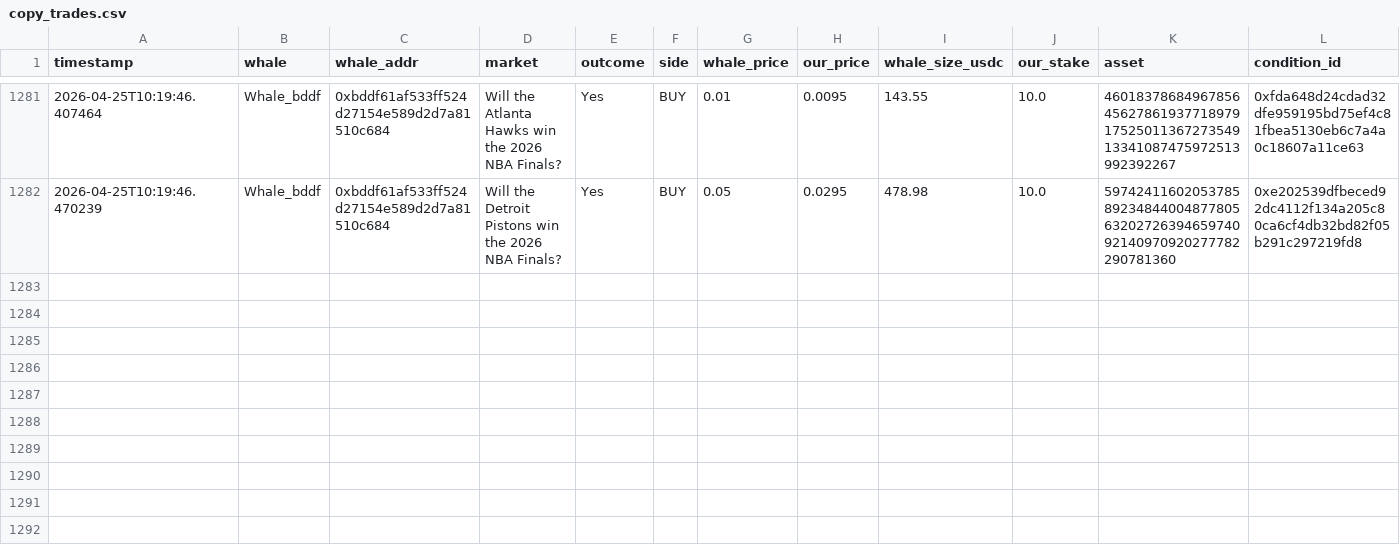
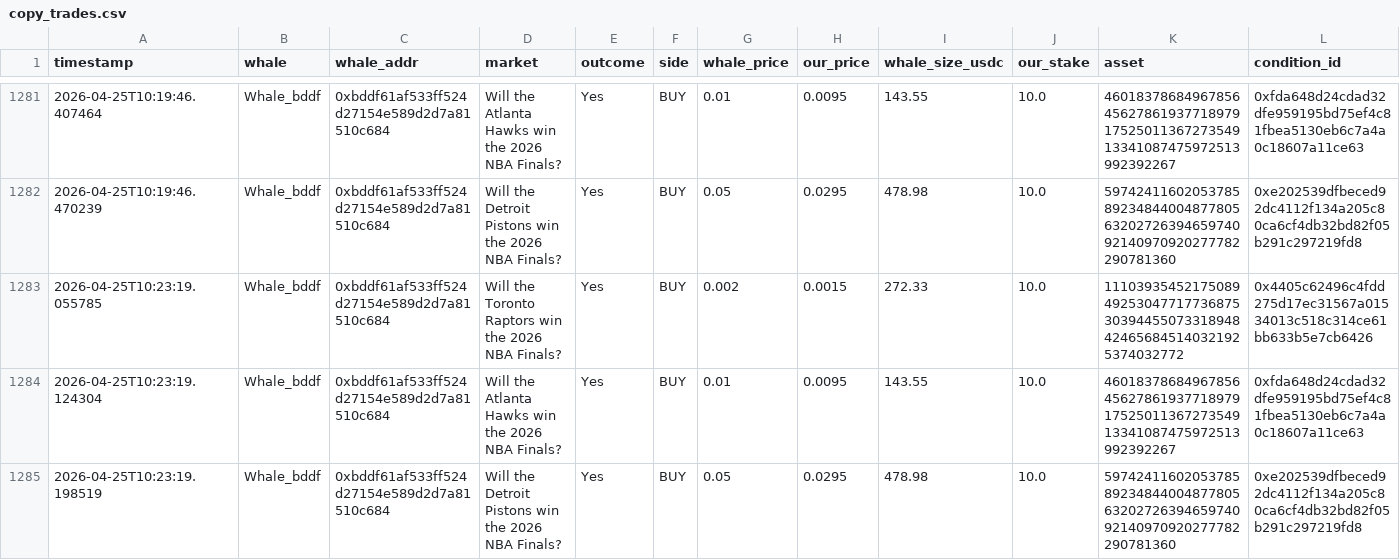
Before and after one commit to hectorm17/polymarket-tracker, a CSV file: copy_trades.csv, drawn as a sheet; only a part is shown, gaps mark what is left out; rows hold the shown columns only; the diff names each change by its address in the sheet, - before the commit and + after, or states it on an @@ line.

Commit message:
auto: update copy_trades.csv 10:23

```diff
--- a/copy_trades.csv
+++ b/copy_trades.csv
+row 1283: 2026-04-25T10:23:19.055785 | Whale_bddf | 0xbddf61af533ff524d27154e589d2d7a81510c684 | Will the Toronto Raptors win the 2026 NBA Finals? | Yes | BUY | 0.002 | 0.0015 | 272.33 | 10.0 | 111039354521750894925304771773687530394455073318948424656845140321925374032772 | 0x4405c62496c4fdd275d17ec31567a01534013c518c314ce61bb633b5e7cb6426
+row 1284: 2026-04-25T10:23:19.124304 | Whale_bddf | 0xbddf61af533ff524d27154e589d2d7a81510c684 | Will the Atlanta Hawks win the 2026 NBA Finals? | Yes | BUY | 0.01 | 0.0095 | 143.55 | 10.0 | 46018378684967856456278619377189791752501136727354913341087475972513992392267 | 0xfda648d24cdad32dfe959195bd75ef4c81fbea5130eb6c7a4a0c18607a11ce63
+row 1285: 2026-04-25T10:23:19.198519 | Whale_bddf | 0xbddf61af533ff524d27154e589d2d7a81510c684 | Will the Detroit Pistons win the 2026 NBA Finals? | Yes | BUY | 0.05 | 0.0295 | 478.98 | 10.0 | 59742411602053785892348440048778056320272639465974092140970920277782290781360 | 0xe202539dfbeced92dc4112f134a205c80ca6cf4db32bd82f05b291c297219fd8
```
